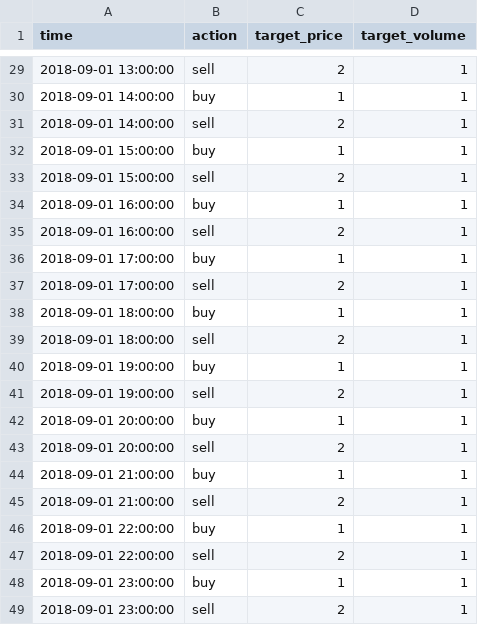
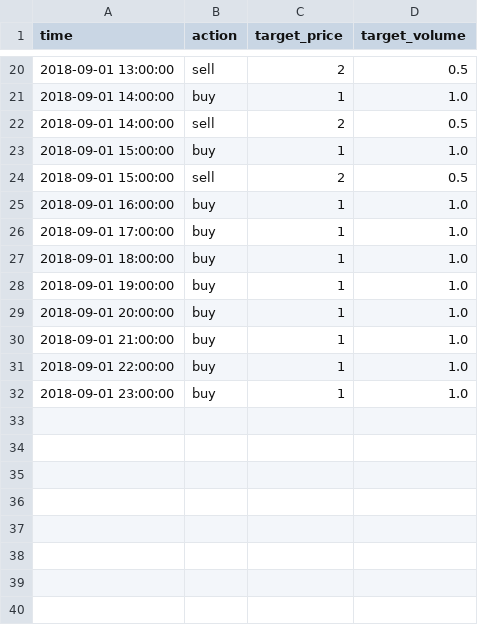
Before and after one commit to jefffang19/DSAI-HW3-2021, a CSV file: output.csv, drawn as a sheet; only a part is shown, gaps mark what is left out; the diff covers the shown part only.

```diff
--- a/output.csv
+++ b/output.csv
@@ -29,21 +20,13 @@ time,action,target_price,target_volume
-2018-09-01 13:00:00,sell,2,1
-2018-09-01 14:00:00,buy,1,1
-2018-09-01 14:00:00,sell,2,1
-2018-09-01 15:00:00,buy,1,1
-2018-09-01 15:00:00,sell,2,1
-2018-09-01 16:00:00,buy,1,1
-2018-09-01 16:00:00,sell,2,1
-2018-09-01 17:00:00,buy,1,1
-2018-09-01 17:00:00,sell,2,1
-2018-09-01 18:00:00,buy,1,1
-2018-09-01 18:00:00,sell,2,1
-2018-09-01 19:00:00,buy,1,1
-2018-09-01 19:00:00,sell,2,1
-2018-09-01 20:00:00,buy,1,1
-2018-09-01 20:00:00,sell,2,1
-2018-09-01 21:00:00,buy,1,1
-2018-09-01 21:00:00,sell,2,1
-2018-09-01 22:00:00,buy,1,1
-2018-09-01 22:00:00,sell,2,1
-2018-09-01 23:00:00,buy,1,1
-2018-09-01 23:00:00,sell,2,1
+2018-09-01 13:00:00,sell,2,0.5
+2018-09-01 14:00:00,buy,1,1.0
+2018-09-01 14:00:00,sell,2,0.5
+2018-09-01 15:00:00,buy,1,1.0
+2018-09-01 15:00:00,sell,2,0.5
+2018-09-01 16:00:00,buy,1,1.0
+2018-09-01 17:00:00,buy,1,1.0
+2018-09-01 18:00:00,buy,1,1.0
+2018-09-01 19:00:00,buy,1,1.0
+2018-09-01 20:00:00,buy,1,1.0
+2018-09-01 21:00:00,buy,1,1.0
+2018-09-01 22:00:00,buy,1,1.0
+2018-09-01 23:00:00,buy,1,1.0
```
Also changed, not shown: 9 removed rows and 18 edited cells elsewhere in this file, 1 other file.
